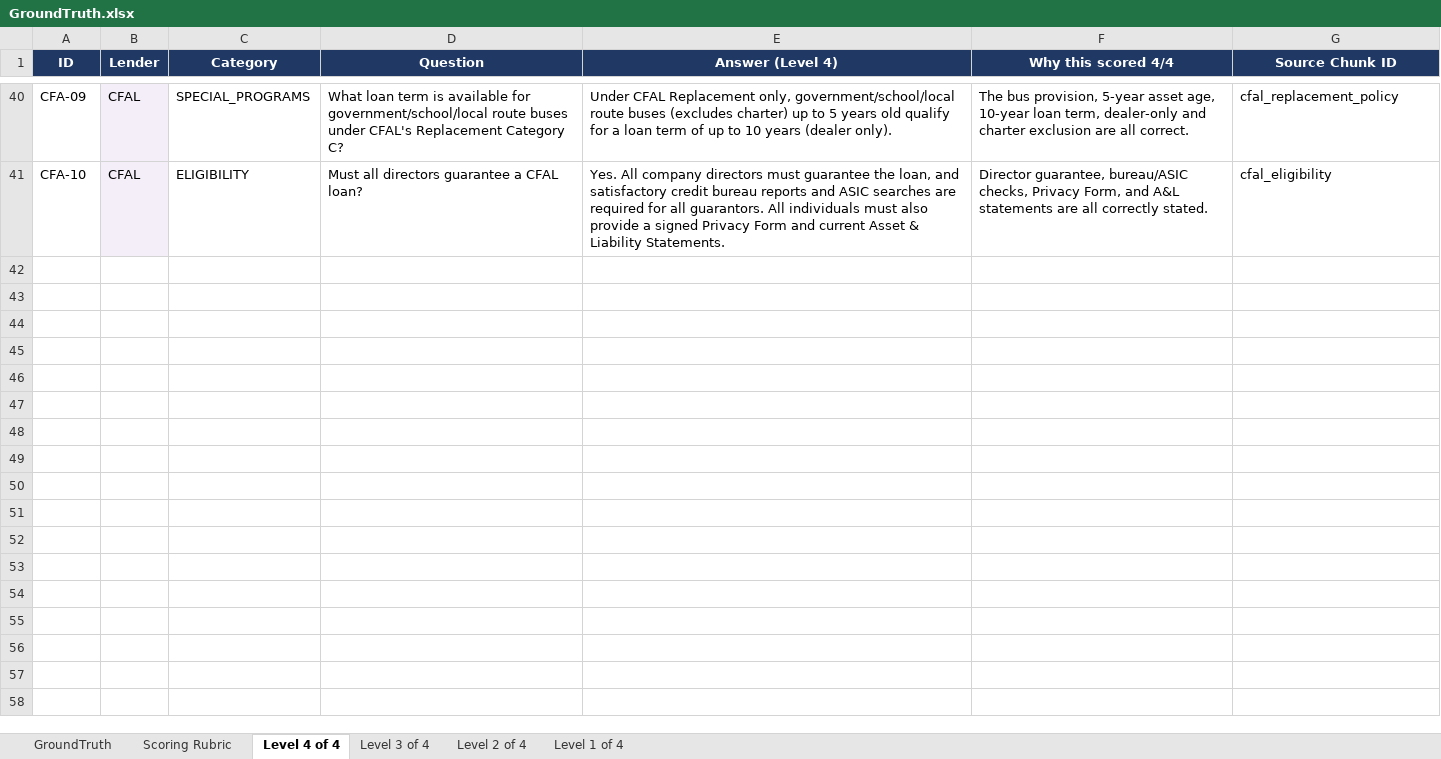
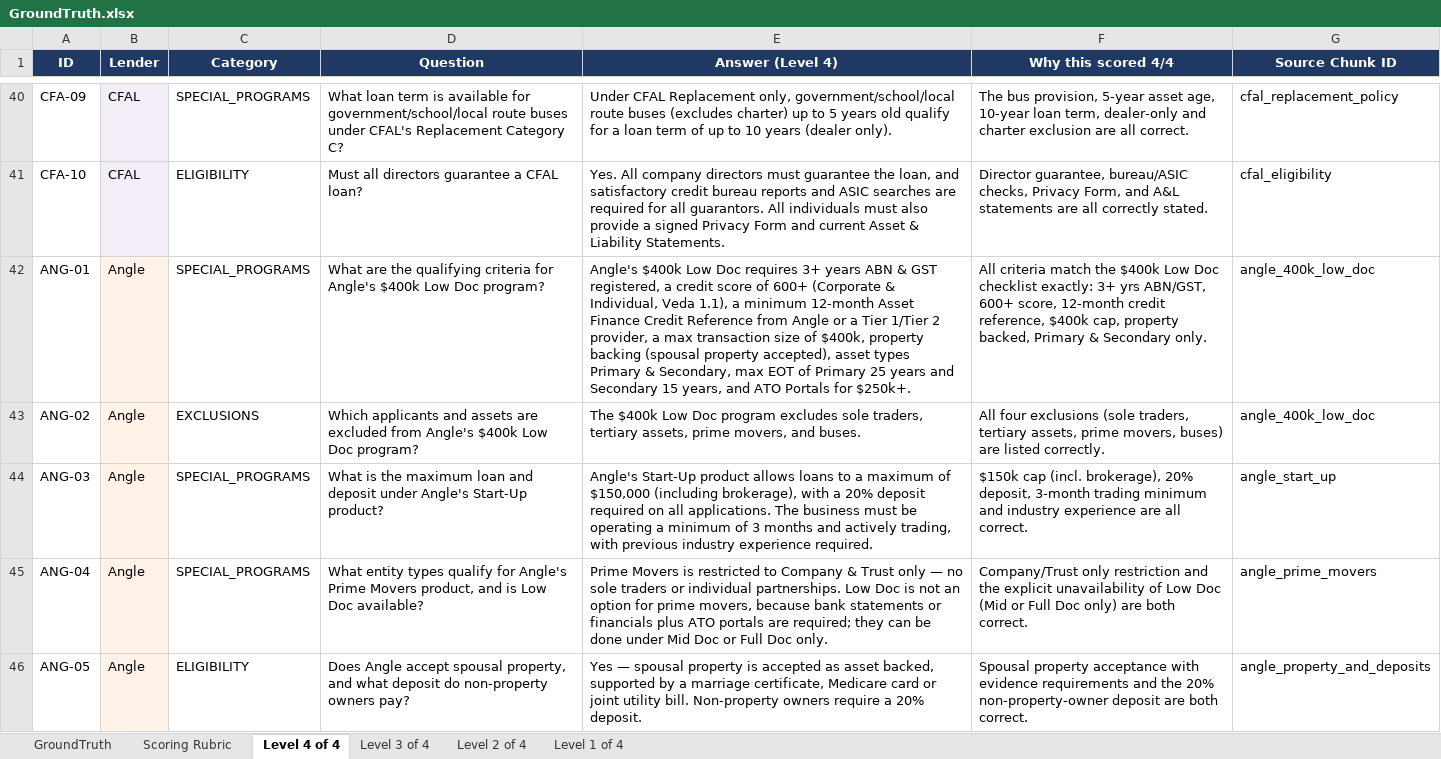
Before and after one commit to jianijennie/AI-Lending-Policy-Assistant, an Excel workbook: data/Metadata/GroundTruth.xlsx, sheet Level 4 of 4, drawn as a sheet; only a part is shown, gaps mark what is left out; values as stored, in another font and other column widths than the file's, no borders; the diff covers the shown part only; the diff names each change by its address in the sheet, - before the commit and + after, or states it on an @@ line.

```diff
--- a/data/Metadata/GroundTruth.xlsx (sheet Level 4 of 4)
+++ b/data/Metadata/GroundTruth.xlsx (sheet Level 4 of 4)
+row 42: ANG-01 | Angle | SPECIAL_PROGRAMS | What are the qualifying criteria for Angle's $400k Low Doc program? | Angle's $400k Low Doc requires 3+ years ABN & GST registered, a credit score of 600+ (Corporate & Individual, Veda 1.1), a minimum 12-month Asset Finance Credit Reference from Angle or a Tier 1/Tier 2 provider, a max transaction size of $400k, property backing (spousal property accepted), asset types Primary & Secondary, max EOT of Primary 25 years and Secondary 15 years, and ATO Portals for $250k+. | All criteria match the $400k Low Doc checklist exactly: 3+ yrs ABN/GST, 600+ score, 12-month credit reference, $400k cap, property backed, Primary & Secondary only. | angle_400k_low_doc
+row 43: ANG-02 | Angle | EXCLUSIONS | Which applicants and assets are excluded from Angle's $400k Low Doc program? | The $400k Low Doc program excludes sole traders, tertiary assets, prime movers, and buses. | All four exclusions (sole traders, tertiary assets, prime movers, buses) are listed correctly. | angle_400k_low_doc
+row 44: ANG-03 | Angle | SPECIAL_PROGRAMS | What is the maximum loan and deposit under Angle's Start-Up product? | Angle's Start-Up product allows loans to a maximum of $150,000 (including brokerage), with a 20% deposit required on all applications. The business must be operating a minimum of 3 months and actively trading, with previous industry experience required. | $150k cap (incl. brokerage), 20% deposit, 3-month trading minimum and industry experience are all correct. | angle_start_up
+row 45: ANG-04 | Angle | SPECIAL_PROGRAMS | What entity types qualify for Angle's Prime Movers product, and is Low Doc available? | Prime Movers is restricted to Company & Trust only — no sole traders or individual partnerships. Low Doc is not an option for prime movers, because bank statements or financials plus ATO portals are required; they can be done under Mid Doc or Full Doc only. | Company/Trust only restriction and the explicit unavailability of Low Doc (Mid or Full Doc only) are both correct. | angle_prime_movers
+row 46: ANG-05 | Angle | ELIGIBILITY | Does Angle accept spousal property, and what deposit do non-property owners pay? | Yes — spousal property is accepted as asset backed, supported by a marriage certificate, Medicare card or joint utility bill. Non-property owners require a 20% deposit. | Spousal property acceptance with evidence requirements and the 20% non-property-owner deposit are both correct. | angle_property_and_deposits
```
Also changed, not shown: 25 added rows elsewhere in this sheet, sheet GroundTruth, sheet Level 3 of 4, sheet Level 2 of 4, sheet Level 1 of 4, sheet Scoring Rubric, data/Metadata/QuestionBank.xlsx, 13 other files.
